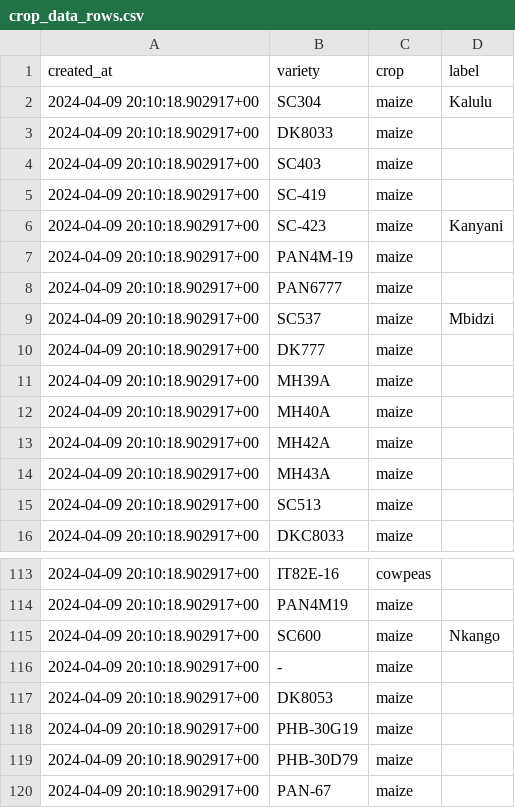
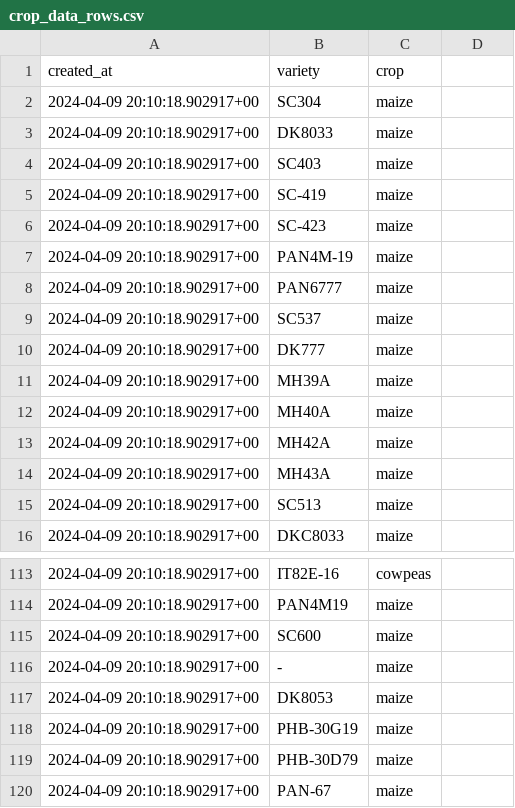
Before and after one commit to e-picsa/picsa-apps, a CSV file: apps/picsa-server/supabase/data/crop_data_rows.csv, drawn as a sheet; only a part is shown, gaps mark what is left out; the diff names each change by its address in the sheet, - before the commit and + after, or states it on an @@ line.

```diff
--- a/apps/picsa-server/supabase/data/crop_data_rows.csv
+++ b/apps/picsa-server/supabase/data/crop_data_rows.csv
-D1: label
+D1: (empty)
-D2: Kalulu
+D2: (empty)
-D6: Kanyani
+D6: (empty)
-D9: Mbidzi
+D9: (empty)
-D115: Nkango
+D115: (empty)
```
Also changed, not shown: 3 other files.
